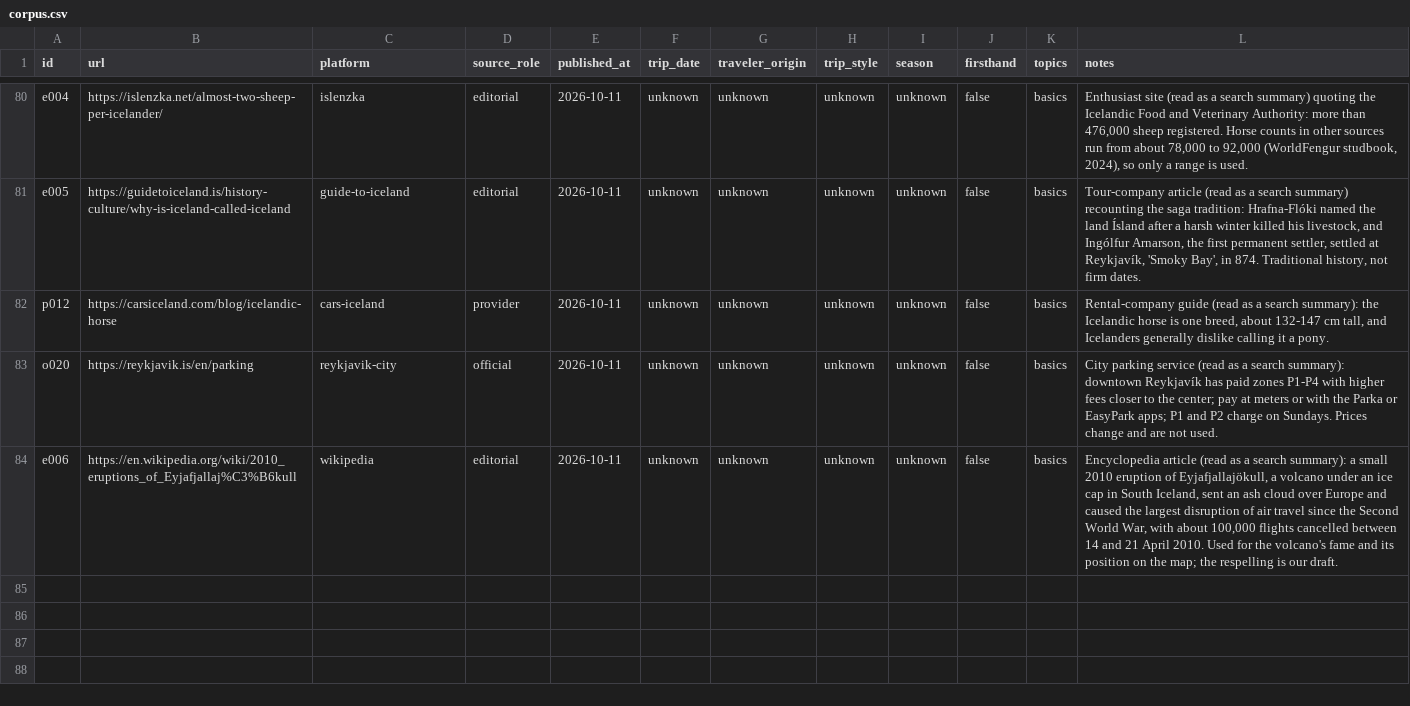
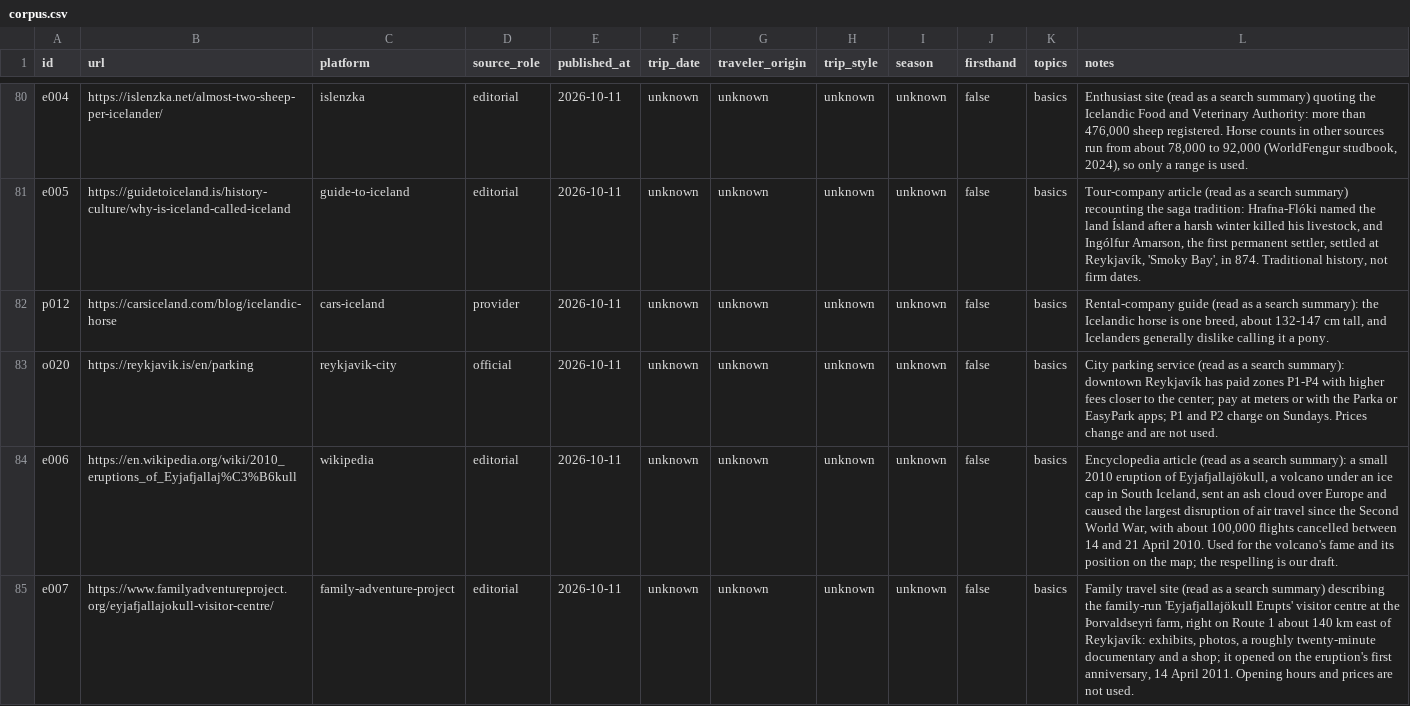
Before and after one commit to finiteplay/my-first-visit, a CSV file: content/is/research/corpus.csv, drawn as a sheet; only a part is shown, gaps mark what is left out; the diff names each change by its address in the sheet, - before the commit and + after, or states it on an @@ line.

```diff
--- a/content/is/research/corpus.csv
+++ b/content/is/research/corpus.csv
+row 85: e007 | https://www.familyadventureproject.org/eyjafjallajokull-visitor-centre/ | family-adventure-project | editorial | 2026-10-11 | unknown | unknown | unknown | unknown | false | basics | Family travel site (read as a search summary) describing the family-run 'Eyjafjallajökull Erupts' visitor centre at the Þorvaldseyri farm, right on Route 1 about 140 km east of Reykjavík: exhibits, photos, a roughly twenty-minute documentary and a shop; it opened on the eruption's first anniversary, 14 April 2011. Opening hours and prices are not used.
```
Also changed, not shown: 7 other files.
